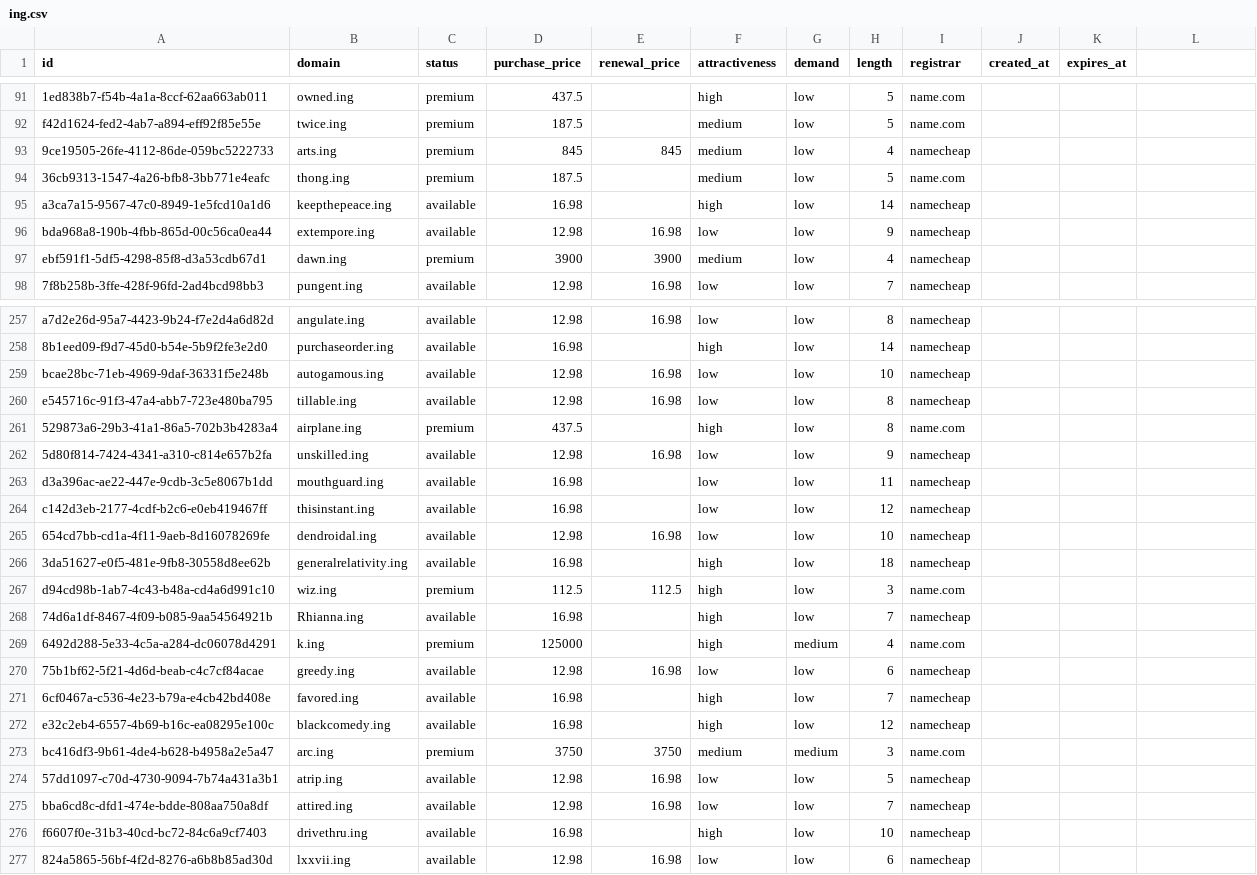
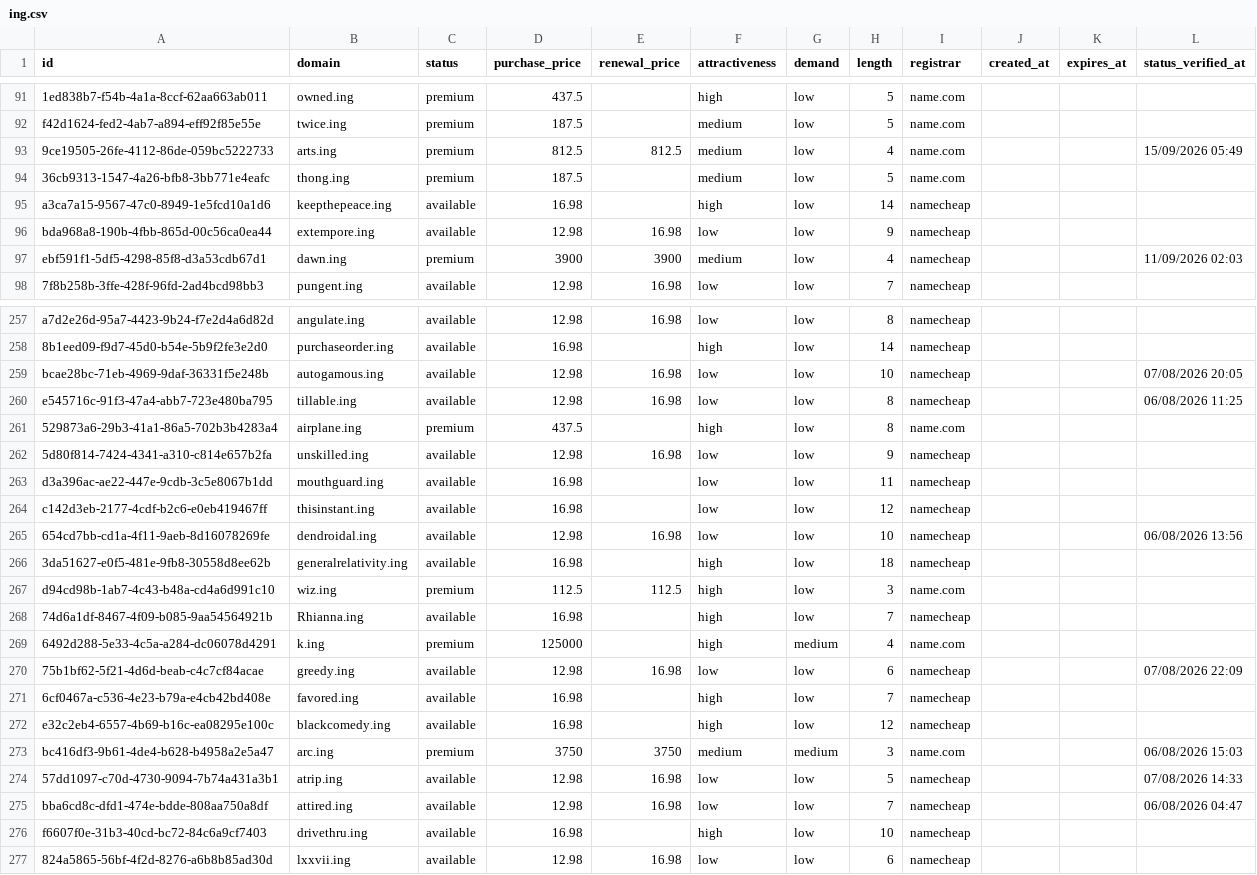
Before and after one commit to UniqueDomains/ing-oneword-domains, a CSV file: ing.csv, drawn as a sheet; only a part is shown, gaps mark what is left out; the diff covers the shown part only.

```diff
--- a/ing.csv
+++ b/ing.csv
@@ -1 +1 @@
-id,domain,status,purchase_price,renewal_price,attractiveness,demand,length,registrar,created_at,expires_at
+id,domain,status,purchase_price,renewal_price,attractiveness,demand,length,registrar,created_at,expires_at,status_verified_at
@@ -93 +93 @@ f42d1624-fed2-4ab7-a894-eff92f85e55e,twice.ing,premium,187.5,,medium,low,5,name.
-9ce19505-26fe-4112-86de-059bc5222733,arts.ing,premium,845,845,medium,low,4,namecheap,,
+9ce19505-26fe-4112-86de-059bc5222733,arts.ing,premium,812.5,812.5,medium,low,4,name.com,,,15/09/2026 05:49
@@ -97 +97 @@ bda968a8-190b-4fbb-865d-00c56ca0ea44,extempore.ing,available,12.98,16.98,low,low
-ebf591f1-5df5-4298-85f8-d3a53cdb67d1,dawn.ing,premium,3900,3900,medium,low,4,namecheap,,
+ebf591f1-5df5-4298-85f8-d3a53cdb67d1,dawn.ing,premium,3900,3900,medium,low,4,namecheap,,,11/09/2026 02:03
@@ -259,2 +259,2 @@ a7d2e26d-95a7-4423-9b24-f7e2d4a6d82d,angulate.ing,available,12.98,16.98,low,low,
-bcae28bc-71eb-4969-9daf-36331f5e248b,autogamous.ing,available,12.98,16.98,low,low,10,namecheap,,
-e545716c-91f3-47a4-abb7-723e480ba795,tillable.ing,available,12.98,16.98,low,low,8,namecheap,,
+bcae28bc-71eb-4969-9daf-36331f5e248b,autogamous.ing,available,12.98,16.98,low,low,10,namecheap,,,07/08/2026 20:05
+e545716c-91f3-47a4-abb7-723e480ba795,tillable.ing,available,12.98,16.98,low,low,8,namecheap,,,06/08/2026 11:25
@@ -265 +265 @@ c142d3eb-2177-4cdf-b2c6-e0eb419467ff,thisinstant.ing,available,16.98,,low,low,12
-654cd7bb-cd1a-4f11-9aeb-8d16078269fe,dendroidal.ing,available,12.98,16.98,low,low,10,namecheap,,
+654cd7bb-cd1a-4f11-9aeb-8d16078269fe,dendroidal.ing,available,12.98,16.98,low,low,10,namecheap,,,06/08/2026 13:56
@@ -270 +270 @@ d94cd98b-1ab7-4c43-b48a-cd4a6d991c10,wiz.ing,premium,112.5,112.5,high,low,3,name
-75b1bf62-5f21-4d6d-beab-c4c7cf84acae,greedy.ing,available,12.98,16.98,low,low,6,namecheap,,
+75b1bf62-5f21-4d6d-beab-c4c7cf84acae,greedy.ing,available,12.98,16.98,low,low,6,namecheap,,,07/08/2026 22:09
@@ -273,3 +273,3 @@ e32c2eb4-6557-4b69-b16c-ea08295e100c,blackcomedy.ing,available,16.98,,high,low,1
-bc416df3-9b61-4de4-b628-b4958a2e5a47,arc.ing,premium,3750,3750,medium,medium,3,name.com,,
-57dd1097-c70d-4730-9094-7b74a431a3b1,atrip.ing,available,12.98,16.98,low,low,5,namecheap,,
-bba6cd8c-dfd1-474e-bdde-808aa750a8df,attired.ing,available,12.98,16.98,low,low,7,namecheap,,
+bc416df3-9b61-4de4-b628-b4958a2e5a47,arc.ing,premium,3750,3750,medium,medium,3,name.com,,,06/08/2026 15:03
+57dd1097-c70d-4730-9094-7b74a431a3b1,atrip.ing,available,12.98,16.98,low,low,5,namecheap,,,07/08/2026 14:33
+bba6cd8c-dfd1-474e-bdde-808aa750a8df,attired.ing,available,12.98,16.98,low,low,7,namecheap,,,06/08/2026 04:47
```
Also changed, not shown: 132 edited cells elsewhere in this file, 6 other files.
